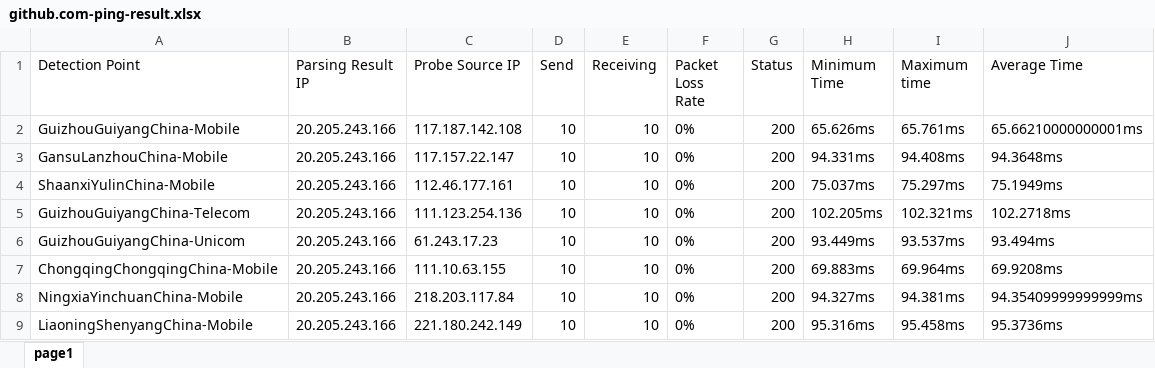
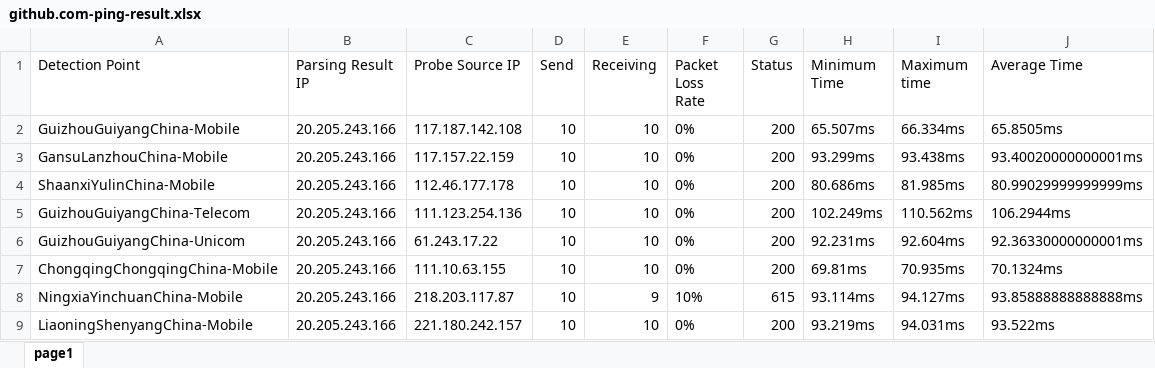
Before and after one commit to h1023605191/aliyun-boce-export, an Excel workbook: downloads/github.com-ping-result.xlsx, sheet page1, drawn as a sheet; only a part is shown; values as stored, in another font and other column widths than the file's, no borders; the diff covers the shown part only; the diff names each change by its address in the sheet, - before the commit and + after, or states it on an @@ line.

Commit message:
Add downloaded file

```diff
--- a/downloads/github.com-ping-result.xlsx (sheet page1)
+++ b/downloads/github.com-ping-result.xlsx (sheet page1)
-H2 (Minimum Time): 65.626ms
+H2 (Minimum Time): 65.507ms
-I2 (Maximum time): 65.761ms
+I2 (Maximum time): 66.334ms
-J2 (Average Time): 65.66210000000001ms
+J2 (Average Time): 65.8505ms
-C3 (Probe Source IP): 117.157.22.147
+C3 (Probe Source IP): 117.157.22.159
-H3 (Minimum Time): 94.331ms
+H3 (Minimum Time): 93.299ms
-I3 (Maximum time): 94.408ms
+I3 (Maximum time): 93.438ms
-J3 (Average Time): 94.3648ms
+J3 (Average Time): 93.40020000000001ms
-C4 (Probe Source IP): 112.46.177.161
+C4 (Probe Source IP): 112.46.177.178
-H4 (Minimum Time): 75.037ms
+H4 (Minimum Time): 80.686ms
-I4 (Maximum time): 75.297ms
+I4 (Maximum time): 81.985ms
-J4 (Average Time): 75.1949ms
+J4 (Average Time): 80.99029999999999ms
-H5 (Minimum Time): 102.205ms
+H5 (Minimum Time): 102.249ms
-I5 (Maximum time): 102.321ms
+I5 (Maximum time): 110.562ms
-J5 (Average Time): 102.2718ms
+J5 (Average Time): 106.2944ms
-C6 (Probe Source IP): 61.243.17.23
+C6 (Probe Source IP): 61.243.17.22
-H6 (Minimum Time): 93.449ms
+H6 (Minimum Time): 92.231ms
-I6 (Maximum time): 93.537ms
+I6 (Maximum time): 92.604ms
-J6 (Average Time): 93.494ms
+J6 (Average Time): 92.36330000000001ms
-H7 (Minimum Time): 69.883ms
+H7 (Minimum Time): 69.81ms
-I7 (Maximum time): 69.964ms
+I7 (Maximum time): 70.935ms
-J7 (Average Time): 69.9208ms
+J7 (Average Time): 70.1324ms
-C8 (Probe Source IP): 218.203.117.84
+C8 (Probe Source IP): 218.203.117.87
-E8 (Receiving): 10
+E8 (Receiving): 9
-F8 (Packet Loss Rate): 0%
+F8 (Packet Loss Rate): 10%
-G8 (Status): 200
+G8 (Status): 615
-H8 (Minimum Time): 94.327ms
+H8 (Minimum Time): 93.114ms
-I8 (Maximum time): 94.381ms
+I8 (Maximum time): 94.127ms
-J8 (Average Time): 94.35409999999999ms
+J8 (Average Time): 93.85888888888888ms
-C9 (Probe Source IP): 221.180.242.149
+C9 (Probe Source IP): 221.180.242.157
-H9 (Minimum Time): 95.316ms
+H9 (Minimum Time): 93.219ms
-I9 (Maximum time): 95.458ms
+I9 (Maximum time): 94.031ms
-J9 (Average Time): 95.3736ms
+J9 (Average Time): 93.522ms
```
Also changed, not shown: 832 edited cells elsewhere in this sheet.
